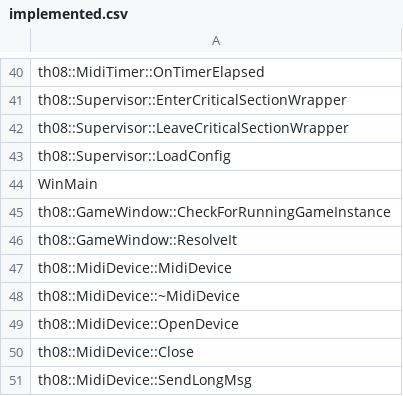
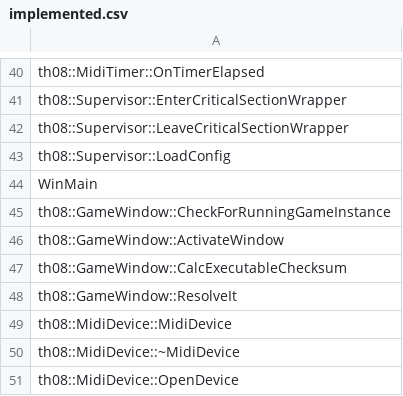
Before and after one commit to happyhavoc/th08, a CSV file: config/implemented.csv, drawn as a sheet; only a part is shown, gaps mark what is left out; the shorter side is filled out with more unchanged rows.

Commit message:
Implement GameWindow::ActivateWindow

```diff
--- a/config/implemented.csv
+++ b/config/implemented.csv
@@ -45,2 +45,4 @@ WinMain
 th08::GameWindow::CheckForRunningGameInstance
+th08::GameWindow::ActivateWindow
+th08::GameWindow::CalcExecutableChecksum
 th08::GameWindow::ResolveIt
```
Also changed, not shown: config/stubbed.csv, 1 other file.
